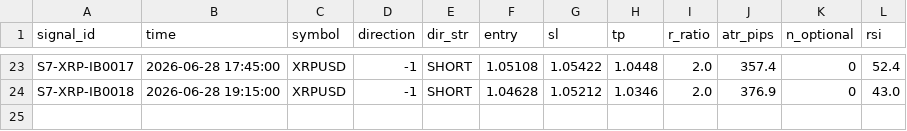
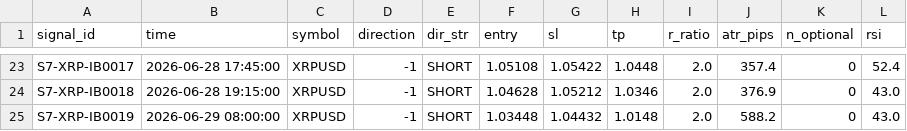
Before and after one commit to alexandrutarnicer-ai/trading-bot, a CSV file: data/live_signals/session7/signals.csv, drawn as a sheet; only a part is shown, gaps mark what is left out; the diff names each change by its address in the sheet, - before the commit and + after, or states it on an @@ line.

```diff
--- a/data/live_signals/session7/signals.csv
+++ b/data/live_signals/session7/signals.csv
+row 25: S7-XRP-IB0019 | 2026-06-29 08:00:00 | XRPUSD | -1 | SHORT | 1.03448 | 1.04432 | 1.0148 | 2.0 | 588.2 | 0 | 43.0
```
Also changed, not shown: data/live_signals/session9/signals.csv, 1 other file.
